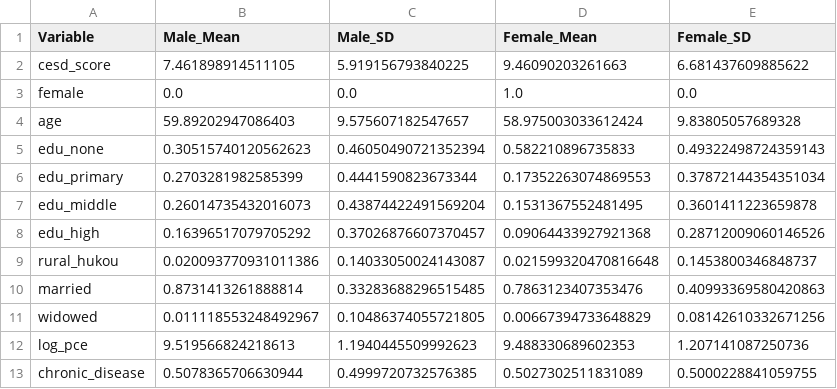
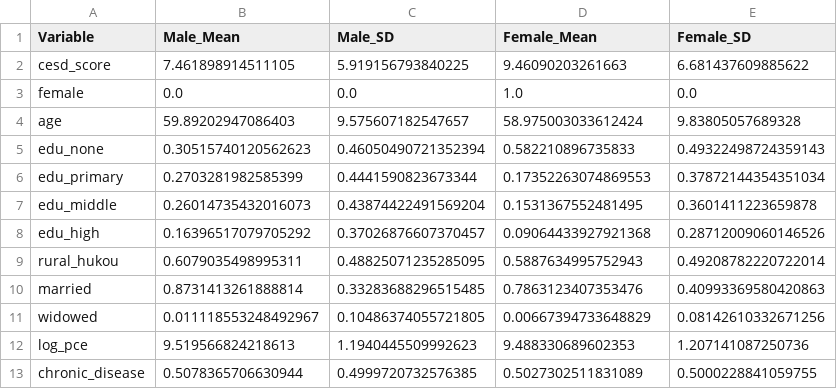
Before and after one commit to Skye-SU/charls-depression-ses-replication, a CSV file: output/appendix_table2_comparison.csv, drawn as a sheet.

```diff
--- a/output/appendix_table2_comparison.csv
+++ b/output/appendix_table2_comparison.csv
@@ -8,3 +8,3 @@ edu_middle,0.26014735432016073,0.43874422491569204,0.1531367552481495,0.36014112
 edu_high,0.16396517079705292,0.37026876607370457,0.09064433927921368,0.28712009060146526
-rural_hukou,0.020093770931011386,0.14033050024143087,0.021599320470816648,0.1453800346848737
+rural_hukou,0.6079035498995311,0.48825071235285095,0.5887634995752943,0.49208782220722014
 married,0.8731413261888814,0.33283688296515485,0.7863123407353476,0.40993369580420863
```
Also changed, not shown: 25 other files.
